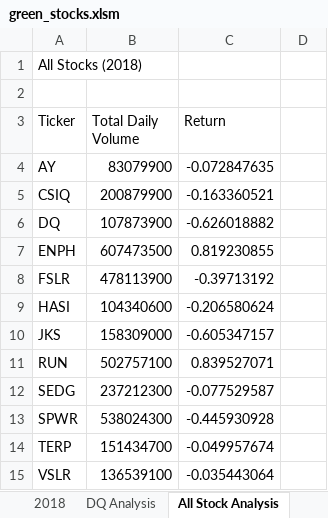
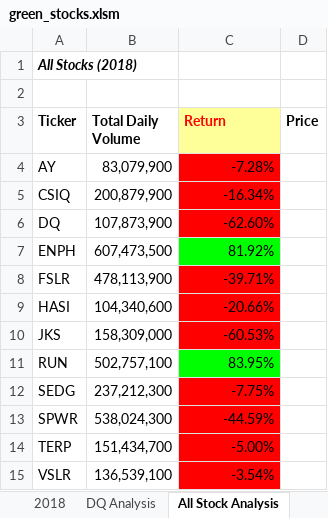
Before and after one commit to chrissycho/stock-analysis, an Excel workbook: green_stocks.xlsm, sheet All Stock Analysis, drawn as a sheet; values as stored, in another font and other column widths than the file's, no borders; the diff names each change by its address in the sheet, - before the commit and + after, or states it on an @@ line.

Commit message:
Static and Conditional Formatting

```diff
--- a/green_stocks.xlsm (sheet All Stock Analysis)
+++ b/green_stocks.xlsm (sheet All Stock Analysis)
@@ A1 bold: off → on, italic: off → on @@
-A3:C3 bold: off
+A3:C3 bold: on
@@ C3 fill: none → #FFFF99, text colour: black → #FF0000 @@
-D3: (empty)
+D3: Price
-B4 (Total Daily Volume): 83079900
+B4 (Total Daily Volume): 83,079,900
-C4 (Return): -0.072847635
+C4 (Return): -7.28%
-C4:C6 fill: none
+C4:C6 fill: #FF0000
-B5 (Total Daily Volume): 200879900
+B5 (Total Daily Volume): 200,879,900
-C5 (Return): -0.163360521
+C5 (Return): -16.34%
-B6 (Total Daily Volume): 107873900
+B6 (Total Daily Volume): 107,873,900
-C6 (Return): -0.626018882
+C6 (Return): -62.60%
-B7 (Total Daily Volume): 607473500
+B7 (Total Daily Volume): 607,473,500
-C7 (Return): 0.819230855
+C7 (Return): 81.92%
-C7 fill: none
+C7 fill: #00FF00
-B8 (Total Daily Volume): 478113900
+B8 (Total Daily Volume): 478,113,900
-C8 (Return): -0.39713192
+C8 (Return): -39.71%
-C8:C10 fill: none
+C8:C10 fill: #FF0000
-B9 (Total Daily Volume): 104340600
+B9 (Total Daily Volume): 104,340,600
-C9 (Return): -0.206580624
+C9 (Return): -20.66%
-B10 (Total Daily Volume): 158309000
+B10 (Total Daily Volume): 158,309,000
-C10 (Return): -0.605347157
+C10 (Return): -60.53%
-B11 (Total Daily Volume): 502757100
+B11 (Total Daily Volume): 502,757,100
-C11 (Return): 0.839527071
+C11 (Return): 83.95%
-C11 fill: none
+C11 fill: #00FF00
-B12 (Total Daily Volume): 237212300
+B12 (Total Daily Volume): 237,212,300
-C12 (Return): -0.077529587
+C12 (Return): -7.75%
-C12:C15 fill: none
+C12:C15 fill: #FF0000
-B13 (Total Daily Volume): 538024300
+B13 (Total Daily Volume): 538,024,300
-C13 (Return): -0.445930928
+C13 (Return): -44.59%
-B14 (Total Daily Volume): 151434700
+B14 (Total Daily Volume): 151,434,700
-C14 (Return): -0.049957674
+C14 (Return): -5.00%
-B15 (Total Daily Volume): 136539100
+B15 (Total Daily Volume): 136,539,100
-C15 (Return): -0.035443064
+C15 (Return): -3.54%
```
Also changed, not shown: sheet Practice.
